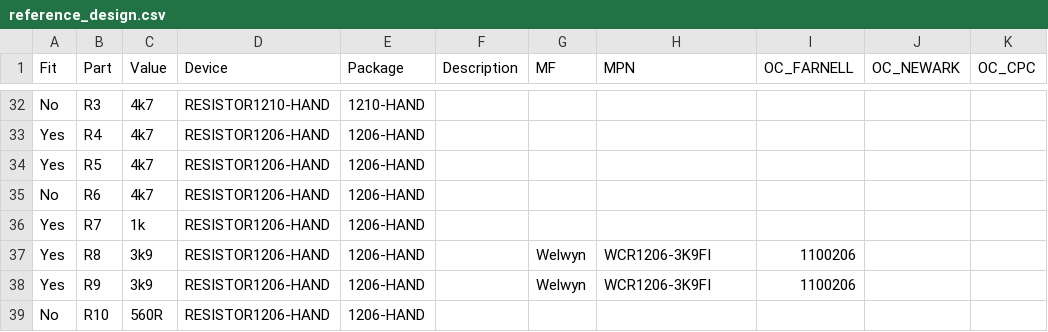
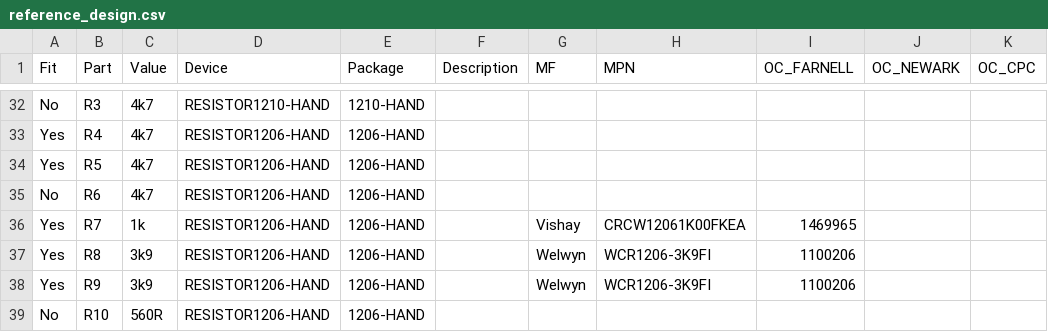
Before and after one commit to stevemarple/RPi_ADC_hat, a CSV file: hardware/v1.0.0/bill_of_materials/reference_design.csv, drawn as a sheet; only a part is shown, gaps mark what is left out.

Commit message:
Add manufacturer part number and order code for R7

```diff
--- a/hardware/v1.0.0/bill_of_materials/reference_design.csv
+++ b/hardware/v1.0.0/bill_of_materials/reference_design.csv
@@ -35,3 +35,3 @@
 "No","R6","4k7","RESISTOR1206-HAND","1206-HAND",,,,,,
-"Yes","R7","1k","RESISTOR1206-HAND","1206-HAND",,,,,,
+"Yes","R7","1k","RESISTOR1206-HAND","1206-HAND",,"Vishay","CRCW12061K00FKEA","1469965",,
 "Yes","R8","3k9","RESISTOR1206-HAND","1206-HAND",,"Welwyn","WCR1206-3K9FI","1100206",,
```
